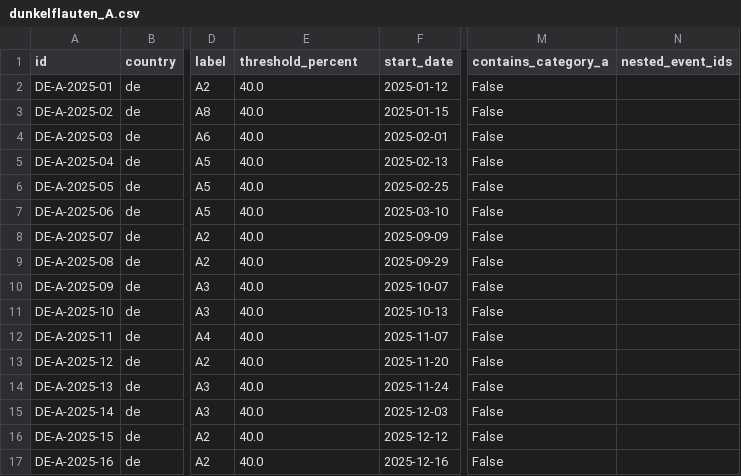
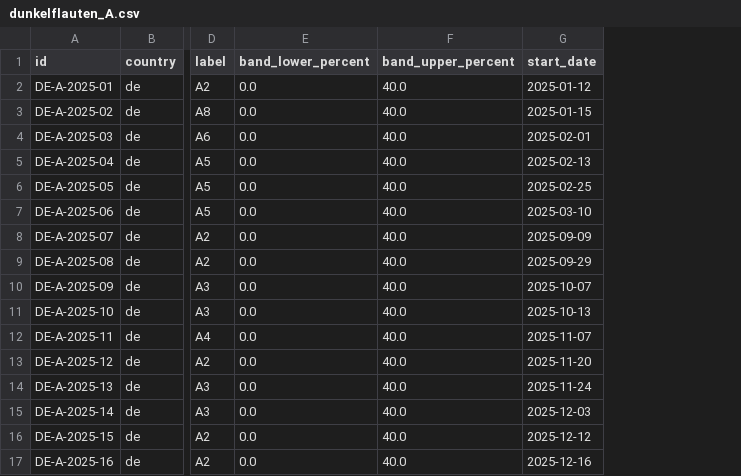
Before and after one commit to klacol/Dunkelflauten, a CSV file: data/de/2025/dunkelflauten_A.csv, drawn as a sheet; only a part is shown, gaps mark what is left out; removed rows and columns are numbered as before the commit, all else as after; the diff names each change by its address in the sheet, - before the commit and + after, or states it on an @@ line.

```diff
--- a/data/de/2025/dunkelflauten_A.csv
+++ b/data/de/2025/dunkelflauten_A.csv
+column E (band_lower_percent), rows 2-17: all 0.0
-column M (contains_category_a), rows 2-17: all False
-column N (nested_event_ids), empty
-F1: threshold_percent
+F1: band_upper_percent
```
Also changed, not shown: data/de/2025/dunkelflauten_B.csv, data/de/2026/dunkelflauten_A.csv, 10 other files.
